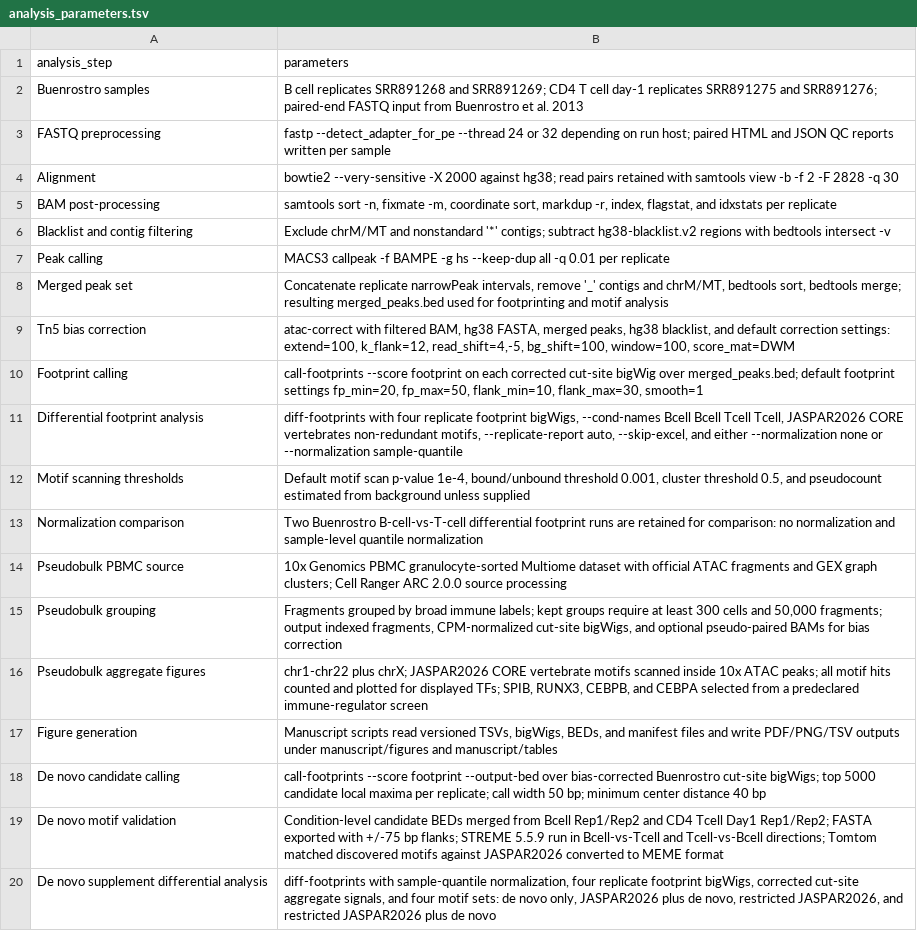
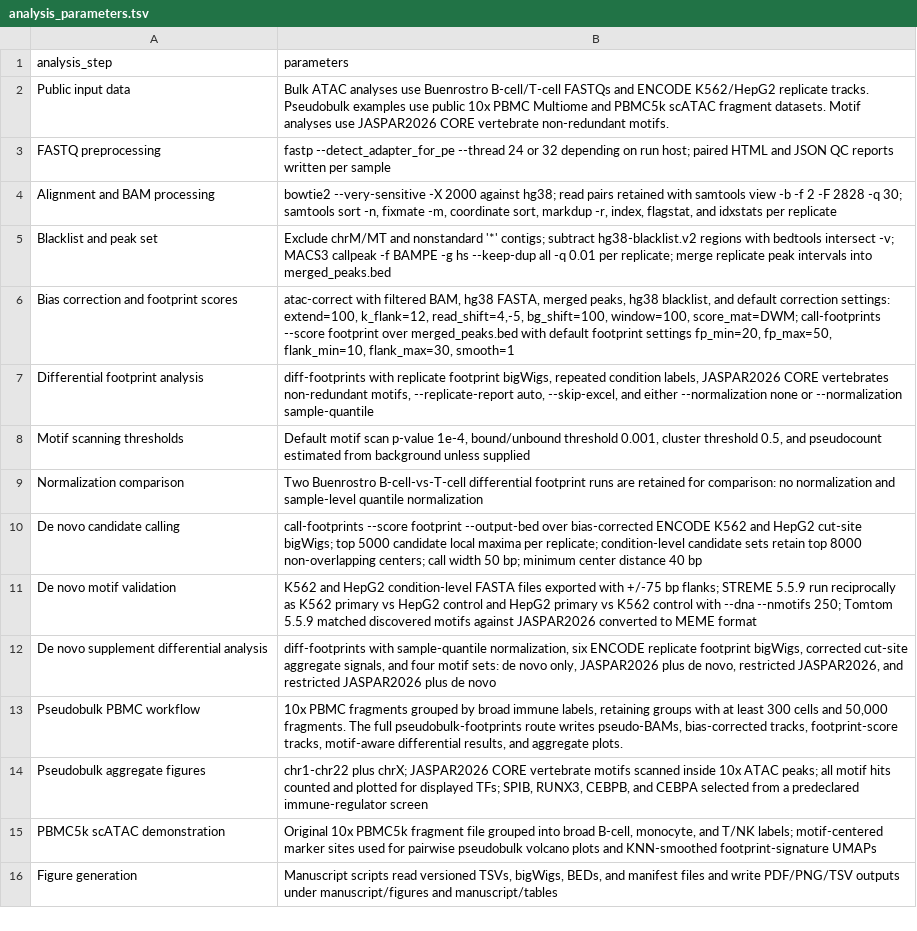
Before and after one commit to oncologylab/fp-tools, a TSV file: manuscript/tables/analysis_parameters.tsv, drawn as a sheet; removed rows and columns are numbered as before the commit, all else as after; the diff names each change by its address in the sheet, - before the commit and + after, or states it on an @@ line.

Commit message:
Update manuscript pseudobulk figures

```diff
--- a/manuscript/tables/analysis_parameters.tsv
+++ b/manuscript/tables/analysis_parameters.tsv
-row 2: Buenrostro samples | B cell replicates SRR891268 and SRR891269; CD4 T cell day-1 replicates SRR891275 and SRR891276; paired-end FASTQ input from Buenrostro et al. 2013
+row 2: Public input data | Bulk ATAC analyses use Buenrostro B-cell/T-cell FASTQs and ENCODE K562/HepG2 replicate tracks. Pseudobulk examples use public 10x PBMC Multiome and PBMC5k scATAC fragment datasets. Motif analyses use JASPAR2026 CORE vertebrate non-redundant motifs.
-row 4: Alignment | bowtie2 --very-sensitive -X 2000 against hg38; read pairs retained with samtools view -b -f 2 -F 2828 -q 30
-row 5: BAM post-processing | samtools sort -n, fixmate -m, coordinate sort, markdup -r, index, flagstat, and idxstats per replicate
-row 6: Blacklist and contig filtering | Exclude chrM/MT and nonstandard '*' contigs; subtract hg38-blacklist.v2 regions with bedtools intersect -v
-row 7: Peak calling | MACS3 callpeak -f BAMPE -g hs --keep-dup all -q 0.01 per replicate
-row 8: Merged peak set | Concatenate replicate narrowPeak intervals, remove '_' contigs and chrM/MT, bedtools sort, bedtools merge; resulting merged_peaks.bed used for footprinting and motif analysis
-row 9: Tn5 bias correction | atac-correct with filtered BAM, hg38 FASTA, merged peaks, hg38 blacklist, and default correction settings: extend=100, k_flank=12, read_shift=4,-5, bg_shift=100, window=100, score_mat=DWM
-row 10: Footprint calling | call-footprints --score footprint on each corrected cut-site bigWig over merged_peaks.bed; default footprint settings fp_min=20, fp_max=50, flank_min=10, flank_max=30, smooth=1
+row 4: Alignment and BAM processing | bowtie2 --very-sensitive -X 2000 against hg38; read pairs retained with samtools view -b -f 2 -F 2828 -q 30; samtools sort -n, fixmate -m, coordinate sort, markdup -r, index, flagstat, and idxstats per replicate
+row 5: Blacklist and peak set | Exclude chrM/MT and nonstandard '*' contigs; subtract hg38-blacklist.v2 regions with bedtools intersect -v; MACS3 callpeak -f BAMPE -g hs --keep-dup all -q 0.01 per replicate; merge replicate peak intervals into merged_peaks.bed
+row 6: Bias correction and footprint scores | atac-correct with filtered BAM, hg38 FASTA, merged peaks, hg38 blacklist, and default correction settings: extend=100, k_flank=12, read_shift=4,-5, bg_shift=100, window=100, score_mat=DWM; call-footprints --score footprint over merged_peaks.bed with default footprint settings fp_min=20, fp_max=50, flank_min=10, flank_max=30, smooth=1
-B7 (parameters): diff-footprints with four replicate footprint bigWigs, --cond-names Bcell Bcell Tcell Tcell, JASPAR2026 CORE…
+B7 (parameters): diff-footprints with replicate footprint bigWigs, repeated condition labels, JASPAR2026 CORE…
-row 14: Pseudobulk PBMC source | 10x Genomics PBMC granulocyte-sorted Multiome dataset with official ATAC fragments and GEX graph clusters; Cell Ranger ARC 2.0.0 source processing
-row 15: Pseudobulk grouping | Fragments grouped by broad immune labels; kept groups require at least 300 cells and 50,000 fragments; output indexed fragments, CPM-normalized cut-site bigWigs, and optional pseudo-paired BAMs for bias correction
+row 10: De novo candidate calling | call-footprints --score footprint --output-bed over bias-corrected ENCODE K562 and HepG2 cut-site bigWigs; top 5000 candidate local maxima per replicate; condition-level candidate sets retain top 8000 non-overlapping centers; call width 50 bp; minimum center distance 40 bp
+row 11: De novo motif validation | K562 and HepG2 condition-level FASTA files exported with +/-75 bp flanks; STREME 5.5.9 run reciprocally as K562 primary vs HepG2 control and HepG2 primary vs K562 control with --dna --nmotifs 250; Tomtom 5.5.9 matched discovered motifs against JASPAR2026 converted to MEME format
+row 12: De novo supplement differential analysis | diff-footprints with sample-quantile normalization, six ENCODE replicate footprint bigWigs, corrected cut-site aggregate signals, and four motif sets: de novo only, JASPAR2026 plus de novo, restricted JASPAR2026, and restricted JASPAR2026 plus de novo
+row 13: Pseudobulk PBMC workflow | 10x PBMC fragments grouped by broad immune labels, retaining groups with at least 300 cells and 50,000 fragments. The full pseudobulk-footprints route writes pseudo-BAMs, bias-corrected tracks, footprint-score tracks, motif-aware differential results, and aggregate plots.
+row 15: PBMC5k scATAC demonstration | Original 10x PBMC5k fragment file grouped into broad B-cell, monocyte, and T/NK labels; motif-centered marker sites used for pairwise pseudobulk volcano plots and KNN-smoothed footprint-signature UMAPs
-row 18: De novo candidate calling | call-footprints --score footprint --output-bed over bias-corrected Buenrostro cut-site bigWigs; top 5000 candidate local maxima per replicate; call width 50 bp; minimum center distance 40 bp
-row 19: De novo motif validation | Condition-level candidate BEDs merged from Bcell Rep1/Rep2 and CD4 Tcell Day1 Rep1/Rep2; FASTA exported with +/-75 bp flanks; STREME 5.5.9 run in Bcell-vs-Tcell and Tcell-vs-Bcell directions; Tomtom matched discovered motifs against JASPAR2026 converted to MEME format
-row 20: De novo supplement differential analysis | diff-footprints with sample-quantile normalization, four replicate footprint bigWigs, corrected cut-site aggregate signals, and four motif sets: de novo only, JASPAR2026 plus de novo, restricted JASPAR2026, and restricted JASPAR2026 plus de novo
```
Also changed, not shown: manuscript/tables/software_versions.tsv, 43 other files.
